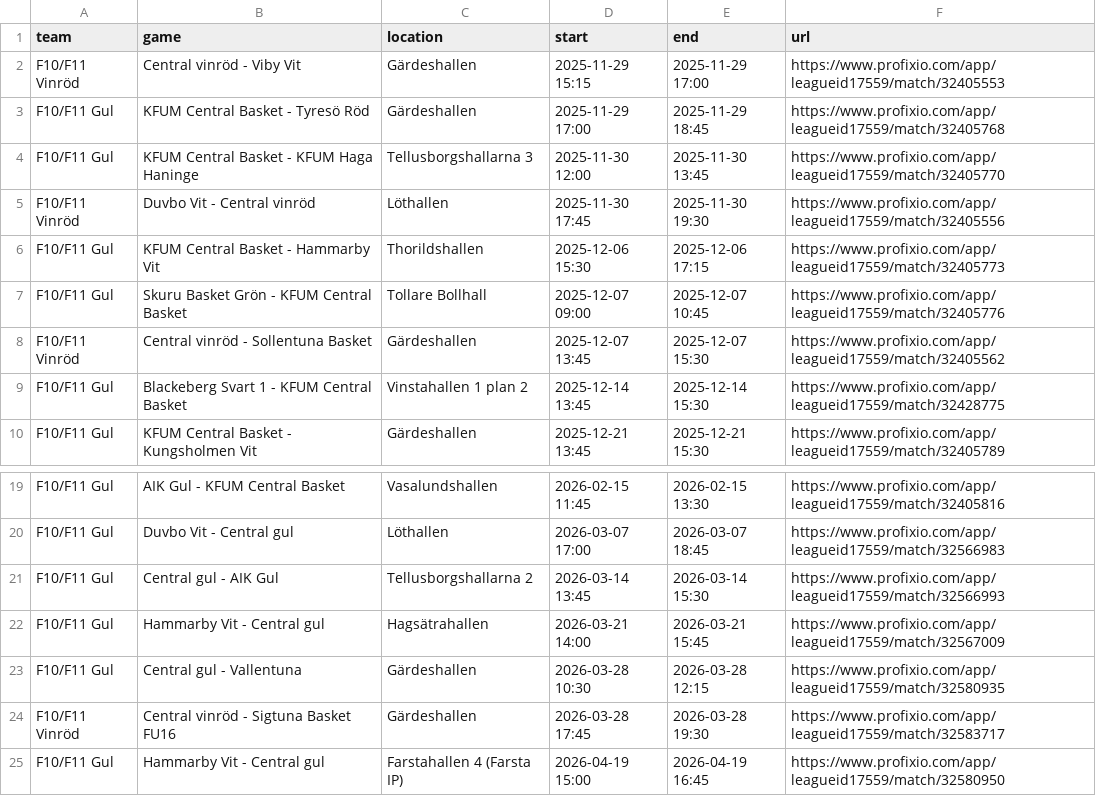
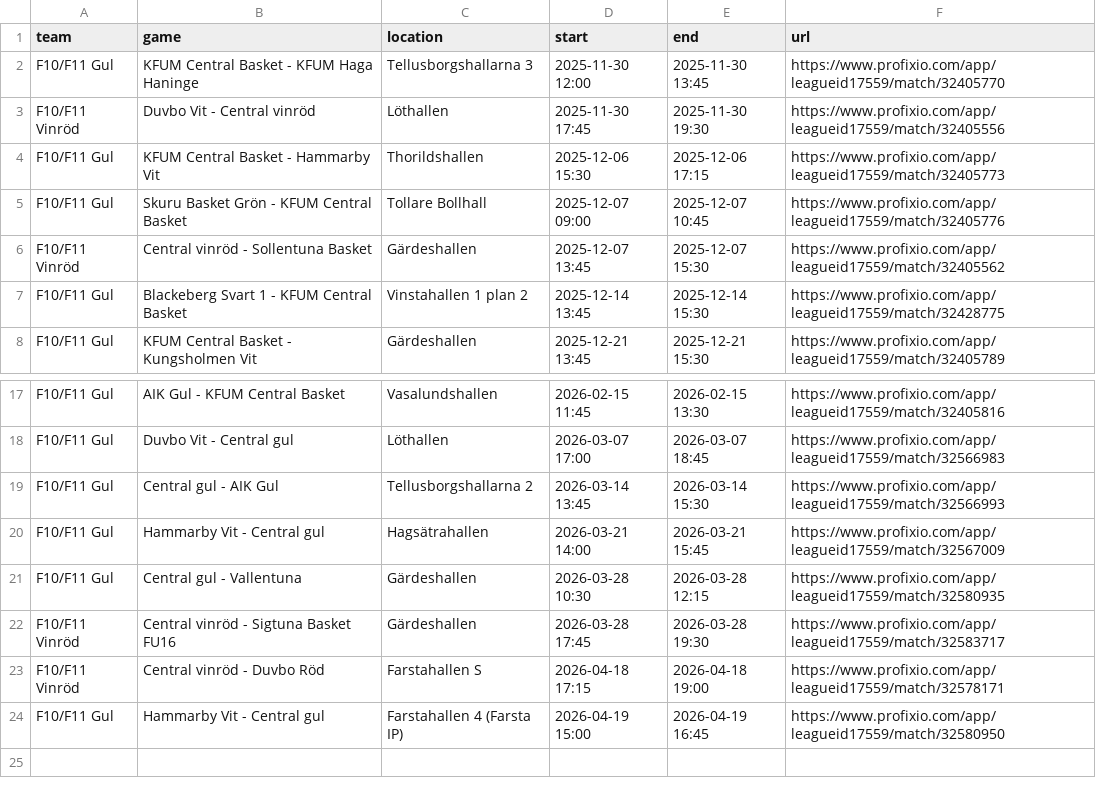
Before and after one commit to cm-src/matchschema, a TSV file: data/games.tsv, drawn as a sheet; only a part is shown, gaps mark what is left out.

```diff
--- a/data/games.tsv
+++ b/data/games.tsv
@@ -1,4 +1,2 @@
 team	game	location	start	end	url
-F10/F11 Vinröd	Central vinröd - Viby Vit	Gärdeshallen	2025-11-29 15:15	2025-11-29 17:00	https://www.profixio.com/app/leagueid17559/match/32405553
-F10/F11 Gul	KFUM Central Basket - Tyresö Röd	Gärdeshallen	2025-11-29 17:00	2025-11-29 18:45	https://www.profixio.com/app/leagueid17559/match/32405768
 F10/F11 Gul	KFUM Central Basket - KFUM Haga Haninge	Tellusborgshallarna 3	2025-11-30 12:00	2025-11-30 13:45	https://www.profixio.com/app/leagueid17559/match/32405770
@@ -24,2 +22,3 @@ F10/F11 Gul	Central gul - Vallentuna	Gärdeshallen	2026-03-28 10:30	2026-03-28 1
 F10/F11 Vinröd	Central vinröd - Sigtuna Basket FU16	Gärdeshallen	2026-03-28 17:45	2026-03-28 19:30	https://www.profixio.com/app/leagueid17559/match/32583717
+F10/F11 Vinröd	Central vinröd - Duvbo Röd	Farstahallen S	2026-04-18 17:15	2026-04-18 19:00	https://www.profixio.com/app/leagueid17559/match/32578171
 F10/F11 Gul	Hammarby Vit - Central gul	Farstahallen 4 (Farsta IP)	2026-04-19 15:00	2026-04-19 16:45	https://www.profixio.com/app/leagueid17559/match/32580950
```
Also changed, not shown: 2 other files.
